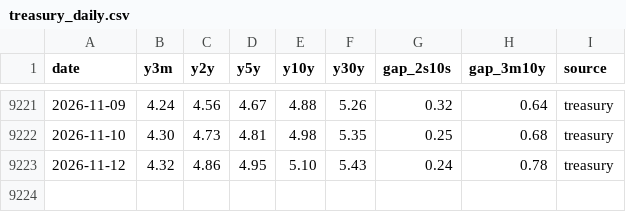
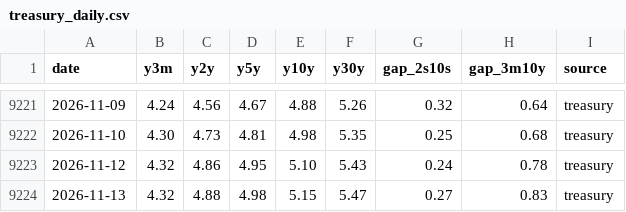
Before and after one commit to Jim-Lohse/investment-lab, a CSV file: data/rates/treasury_daily.csv, drawn as a sheet; only a part is shown, gaps mark what is left out; the diff names each change by its address in the sheet, - before the commit and + after, or states it on an @@ line.

```diff
--- a/data/rates/treasury_daily.csv
+++ b/data/rates/treasury_daily.csv
+row 9224: 2026-11-13 | 4.32 | 4.88 | 4.98 | 5.15 | 5.47 | 0.27 | 0.83 | treasury
```
Also changed, not shown: data/prices/etf_daily.csv, 8 other files.
